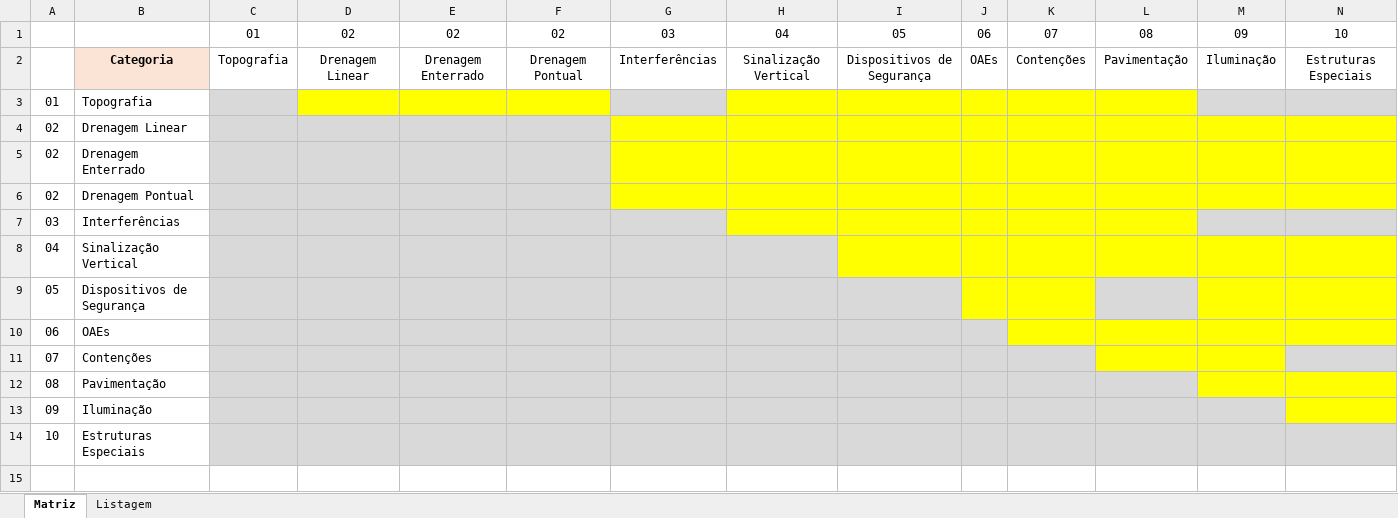
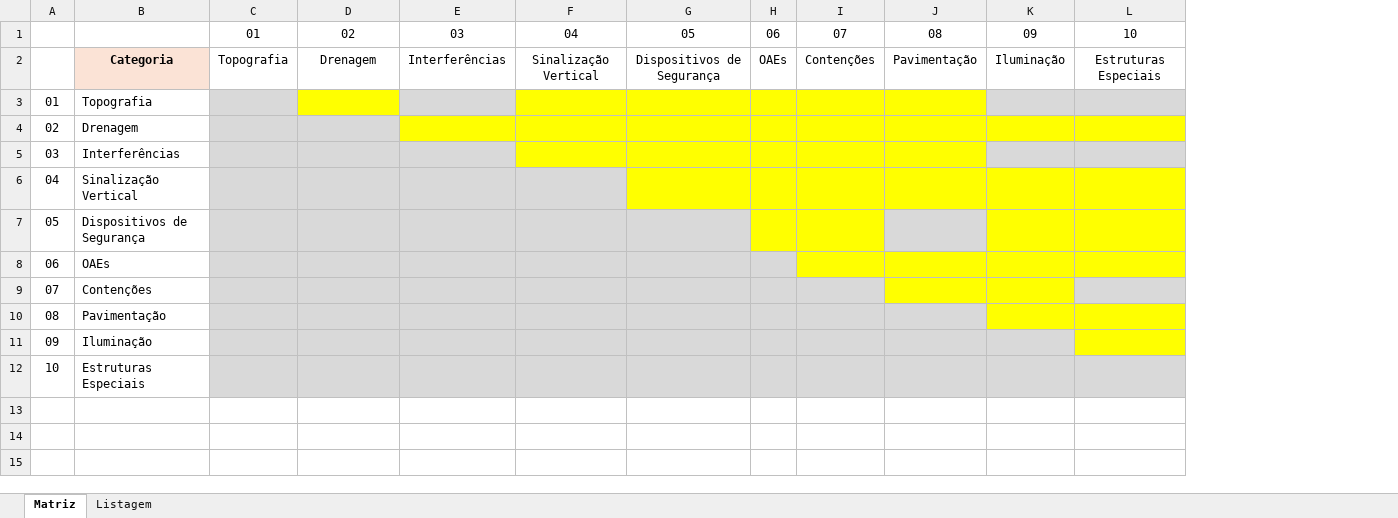
Before and after one commit to IanJunji/Problema_dos_clashs, an Excel workbook: matriz_copia/Matriz Clashs_copia.xlsx, sheet Matriz, drawn as a sheet; only a part is shown; values as stored, in another font and other column widths than the file's, no borders; removed rows and columns are numbered as before the commit, all else as after; rows hold the shown columns only; the diff names each change by its address in the sheet, - before the commit and + after, or states it on an @@ line.

Commit message:
semi fix - excel matriz

```diff
--- a/matriz_copia/Matriz Clashs_copia.xlsx (sheet Matriz)
+++ b/matriz_copia/Matriz Clashs_copia.xlsx (sheet Matriz)
-column E, rows 1-2: 02 | Drenagem Enterrado
-column F, rows 1-2: 02 | Drenagem Pontual
-D2: Drenagem Linear
+D2: Drenagem
-B4: Drenagem Linear
+B4: Drenagem
-row 5: 02 | Drenagem Enterrado
-row 6: 02 | Drenagem Pontual
```
Also changed, not shown: sheet Listagem.
